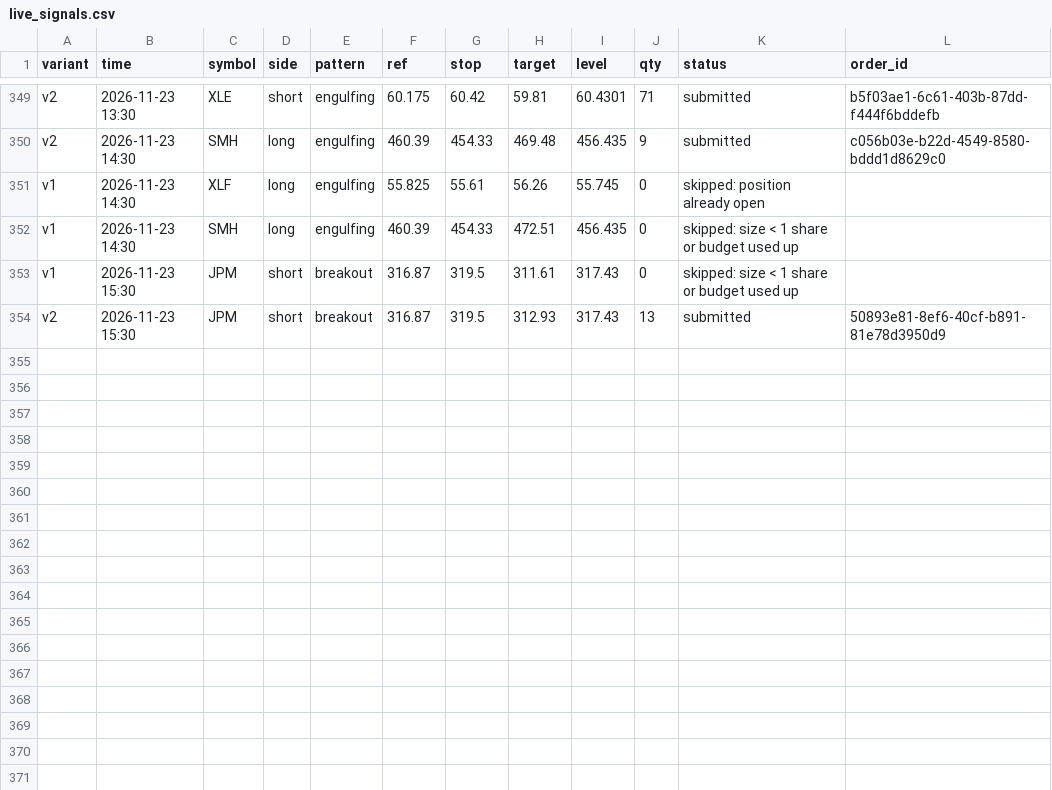
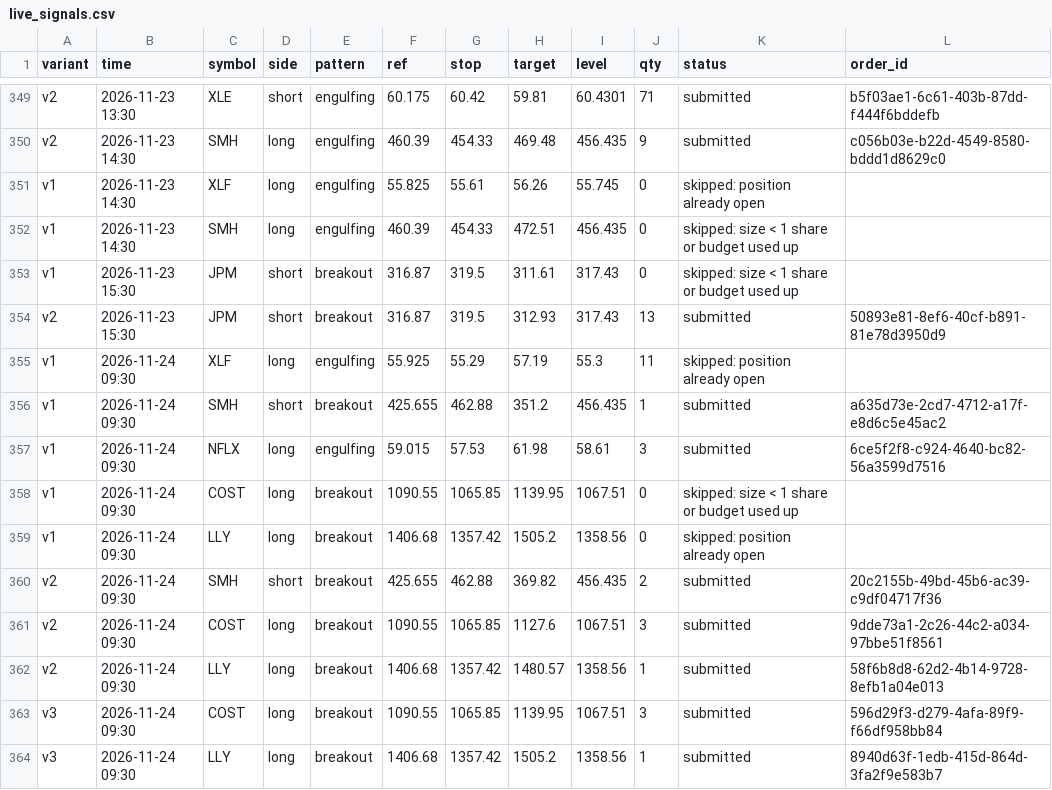
Before and after one commit to Majic-Beep/candlesticks, a CSV file: results/live_signals.csv, drawn as a sheet; only a part is shown, gaps mark what is left out; the diff names each change by its address in the sheet, - before the commit and + after, or states it on an @@ line.

```diff
--- a/results/live_signals.csv
+++ b/results/live_signals.csv
+row 355: v1 | 2026-11-24 09:30 | XLF | long | engulfing | 55.925 | 55.29 | 57.19 | 55.3 | 11 | skipped: position already open
+row 356: v1 | 2026-11-24 09:30 | SMH | short | breakout | 425.655 | 462.88 | 351.2 | 456.435 | 1 | submitted | a635d73e-2cd7-4712-a17f-e8d6c5e45ac2
+row 357: v1 | 2026-11-24 09:30 | NFLX | long | engulfing | 59.015 | 57.53 | 61.98 | 58.61 | 3 | submitted | 6ce5f2f8-c924-4640-bc82-56a3599d7516
+row 358: v1 | 2026-11-24 09:30 | COST | long | breakout | 1090.55 | 1065.85 | 1139.95 | 1067.51 | 0 | skipped: size < 1 share or budget used up
+row 359: v1 | 2026-11-24 09:30 | LLY | long | breakout | 1406.68 | 1357.42 | 1505.2 | 1358.56 | 0 | skipped: position already open
+row 360: v2 | 2026-11-24 09:30 | SMH | short | breakout | 425.655 | 462.88 | 369.82 | 456.435 | 2 | submitted | 20c2155b-49bd-45b6-ac39-c9df04717f36
+row 361: v2 | 2026-11-24 09:30 | COST | long | breakout | 1090.55 | 1065.85 | 1127.6 | 1067.51 | 3 | submitted | 9dde73a1-2c26-44c2-a034-97bbe51f8561
+row 362: v2 | 2026-11-24 09:30 | LLY | long | breakout | 1406.68 | 1357.42 | 1480.57 | 1358.56 | 1 | submitted | 58f6b8d8-62d2-4b14-9728-8efb1a04e013
+row 363: v3 | 2026-11-24 09:30 | COST | long | breakout | 1090.55 | 1065.85 | 1139.95 | 1067.51 | 3 | submitted | 596d29f3-d279-4afa-89f9-f66df958bb84
+row 364: v3 | 2026-11-24 09:30 | LLY | long | breakout | 1406.68 | 1357.42 | 1505.2 | 1358.56 | 1 | submitted | 8940d63f-1edb-415d-864d-3fa2f9e583b7
```
